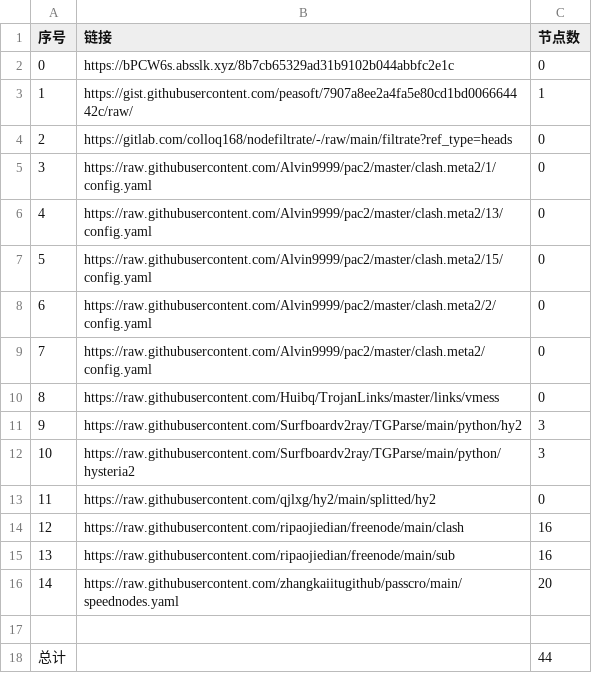
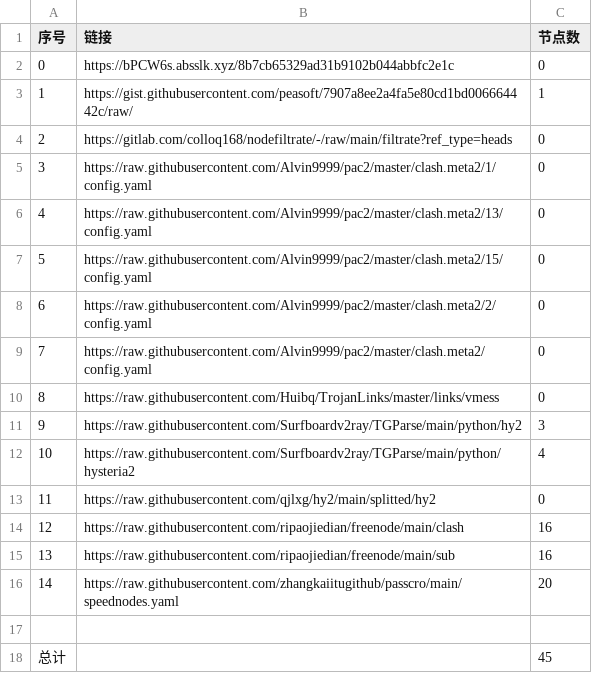
Before and after one commit to BiliRumble/NoMoreRules, a CSV file: list_result.csv, drawn as a sheet.

```diff
--- a/list_result.csv
+++ b/list_result.csv
@@ -11,3 +11,3 @@
 9,https://raw.githubusercontent.com/Surfboardv2ray/TGParse/main/python/hy2,3
-10,https://raw.githubusercontent.com/Surfboardv2ray/TGParse/main/python/hysteria2,3
+10,https://raw.githubusercontent.com/Surfboardv2ray/TGParse/main/python/hysteria2,4
 11,https://raw.githubusercontent.com/qjlxg/hy2/main/splitted/hy2,0
@@ -17,2 +17,2 @@
 
-总计,,44
+总计,,45
```
Also changed, not shown: 5 other files.
